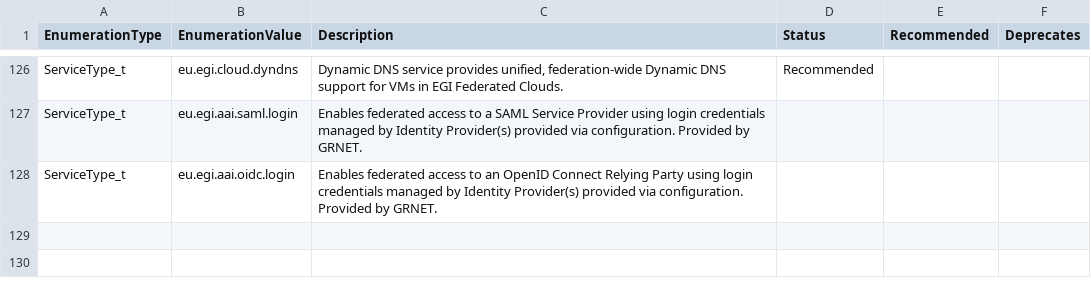
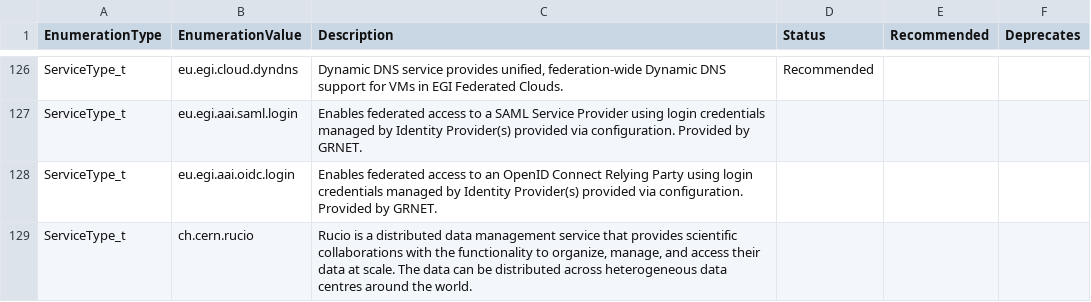
Before and after one commit to RoseECooper/Enumerations, a CSV file: ServiceType_t-draft.csv, drawn as a sheet; only a part is shown, gaps mark what is left out; the diff names each change by its address in the sheet, - before the commit and + after, or states it on an @@ line.

Commit message:
Add the "ch.cern.rucio" ServiceType

```diff
--- a/ServiceType_t-draft.csv
+++ b/ServiceType_t-draft.csv
+row 129: ServiceType_t | ch.cern.rucio | Rucio is a distributed data management service that provides scientific collaborations with the functionality to organize, manage, and access their data at scale. The data can be distributed across heterogeneous data centres around the world.
```
Also changed, not shown: ServiceType_t.csv.
